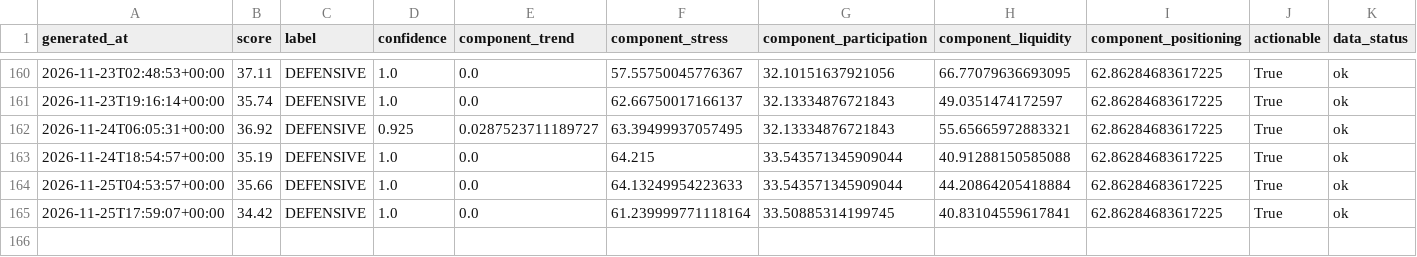
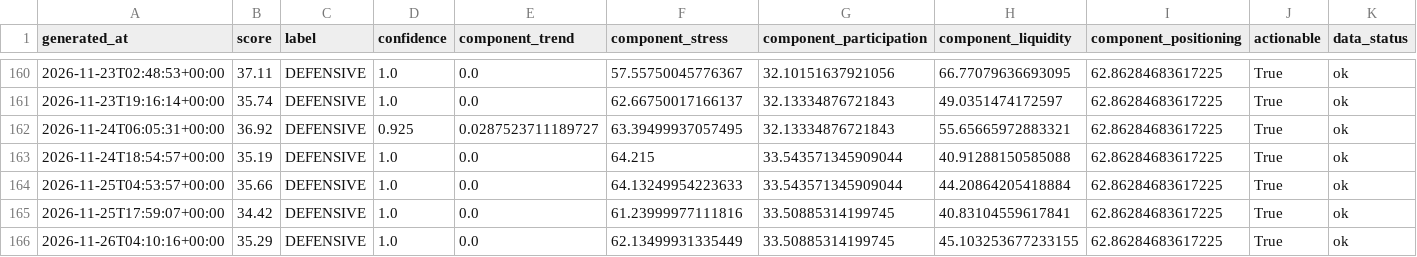
Before and after one commit to singingdog47/nvestment-quant, a CSV file: data/regime/market_regime_history.csv, drawn as a sheet; only a part is shown, gaps mark what is left out; rows hold the shown columns only; the diff names each change by its address in the sheet, - before the commit and + after, or states it on an @@ line.

```diff
--- a/data/regime/market_regime_history.csv
+++ b/data/regime/market_regime_history.csv
-F165 (component_stress): 61.239999771118164
+F165 (component_stress): 61.23999977111816
+row 166: 2026-11-26T04:10:16+00:00 | 35.29 | DEFENSIVE | 1.0 | 0.0 | 62.13499931335449 | 33.50885314199745 | 45.103253677233155 | 62.86284683617225 | True | ok
```
Also changed, not shown: data/intelligence/company_events_latest.csv, data/intelligence/company_events_new.csv, 30 other files.
